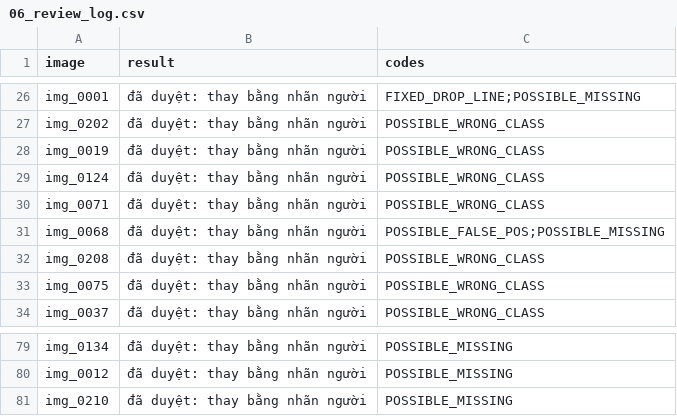
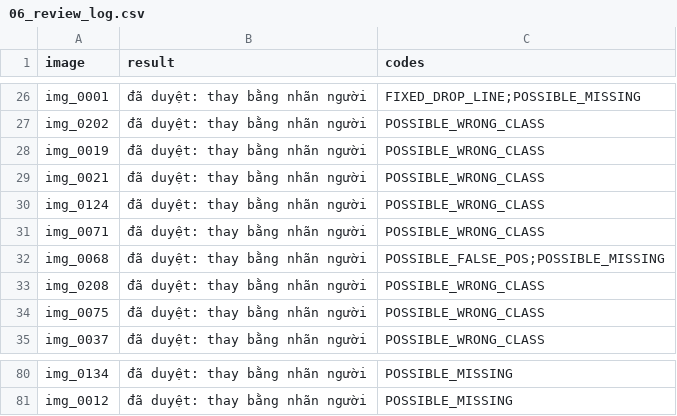
Before and after one commit to hoangnam312/K5-L23-Day09-2A202603268-VuHoangNam-AutoQC-Pipeline-Lab, a CSV file: submission/reports/06_review_log.csv, drawn as a sheet; only a part is shown, gaps mark what is left out; removed rows and columns are numbered as before the commit, all else as after; the diff names each change by its address in the sheet, - before the commit and + after, or states it on an @@ line.

```diff
--- a/submission/reports/06_review_log.csv
+++ b/submission/reports/06_review_log.csv
+row 29: img_0021 | đã duyệt: thay bằng nhãn người | POSSIBLE_WRONG_CLASS
-row 81: img_0210 | đã duyệt: thay bằng nhãn người | POSSIBLE_MISSING
```
Also changed, not shown: submission/reports/01_intake.csv, submission/reports/02_error_list_v1.csv, 25 other files.
